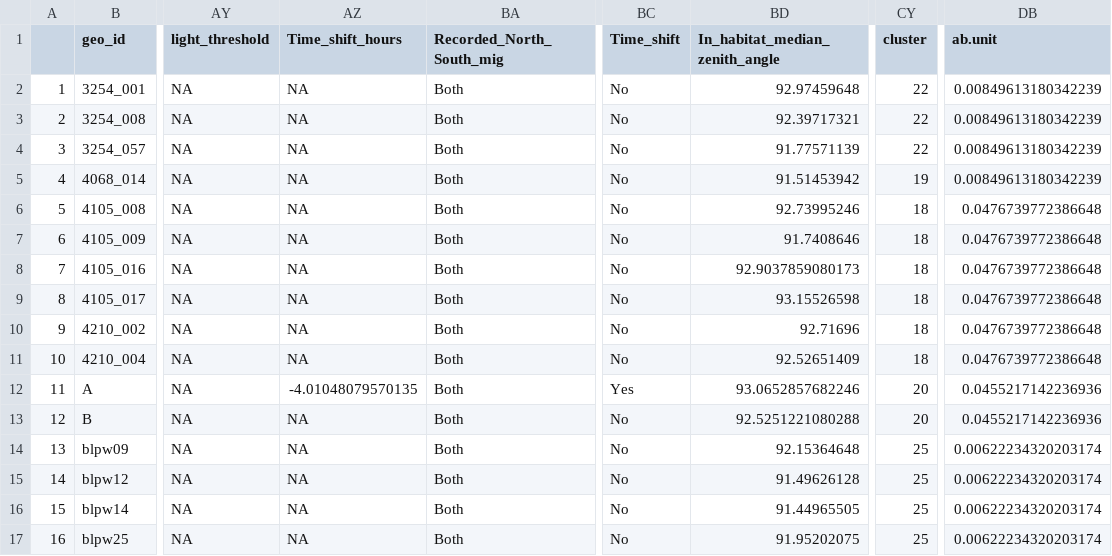
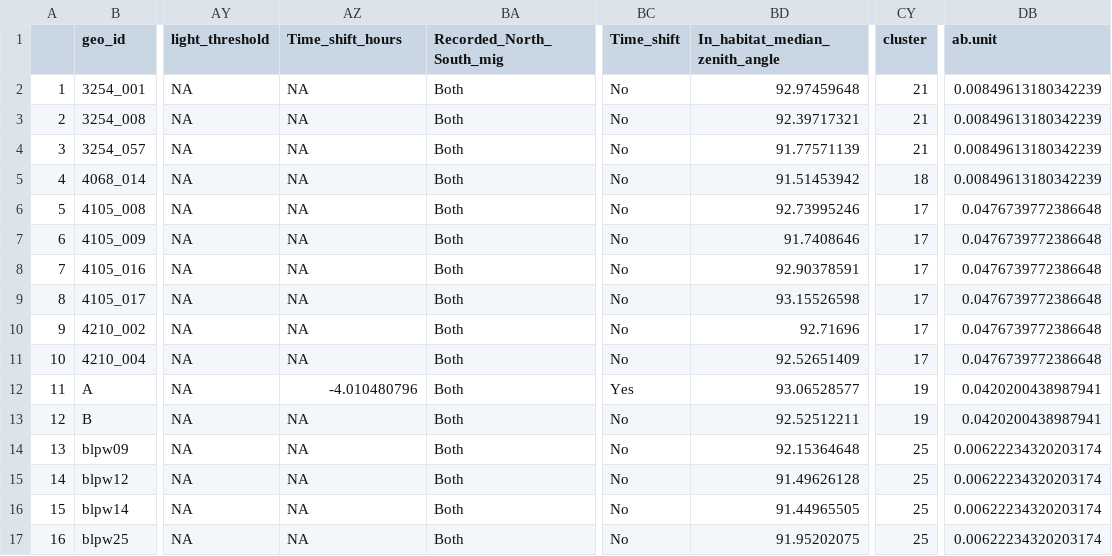
Before and after one commit to Pjefferyi/Blackpoll_Warbler_migration_network_Git, a CSV file: Network_construction/Spring.abundance.per.bird.csv, drawn as a sheet; only a part is shown, gaps mark what is left out; the diff covers the shown part only; the diff names each change by its address in the sheet, - before the commit and + after, or states it on an @@ line.

```diff
--- a/Network_construction/Spring.abundance.per.bird.csv
+++ b/Network_construction/Spring.abundance.per.bird.csv
-CY2:CY4 (cluster): 22
+CY2:CY4 (cluster): 21
-CY5 (cluster): 19
+CY5 (cluster): 18
-CY6:CY11 (cluster): 18
+CY6:CY11 (cluster): 17
-BD8 (In_habitat_median_zenith_angle): 92.9037859080173
+BD8 (In_habitat_median_zenith_angle): 92.90378591
-AZ12 (Time_shift_hours): -4.01048079570135
+AZ12 (Time_shift_hours): -4.010480796
-BD12 (In_habitat_median_zenith_angle): 93.0652857682246
+BD12 (In_habitat_median_zenith_angle): 93.06528577
-CY12:CY13 (cluster): 20
+CY12:CY13 (cluster): 19
-DB12:DB13 (ab.unit): 0.0455217142236936
+DB12:DB13 (ab.unit): 0.0420200438987941
-BD13 (In_habitat_median_zenith_angle): 92.5251221080288
+BD13 (In_habitat_median_zenith_angle): 92.52512211
```
Also changed, not shown: 1 added row and 37 edited cells elsewhere in this file, Network_construction/Fall.stationary.data.csv, Network_construction/Fall.stationary.locations.csv, 28 other files.
